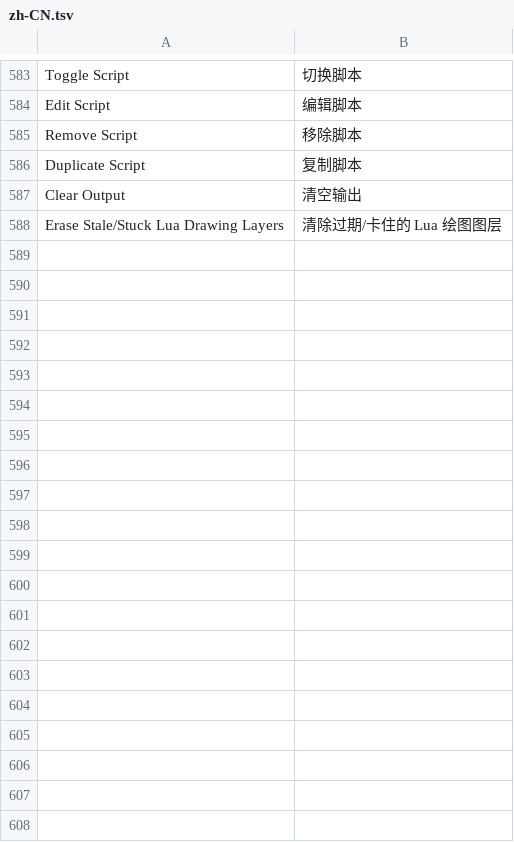
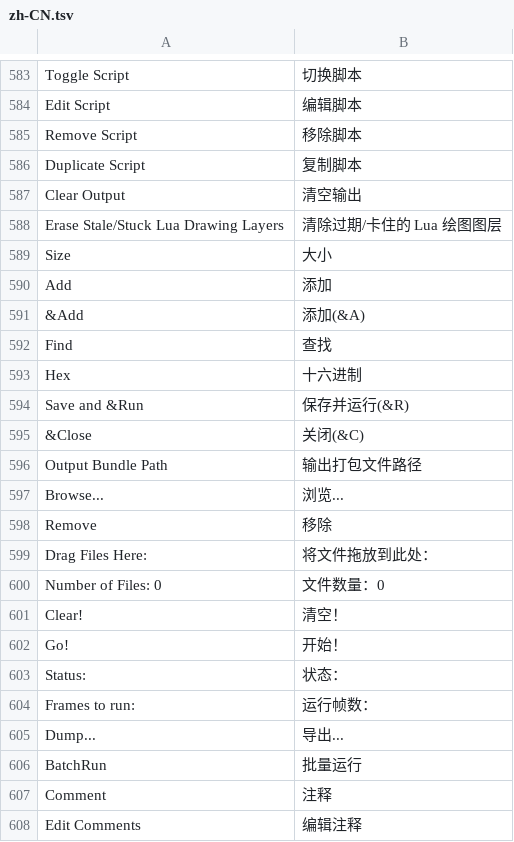
Before and after one commit to TASEmulators/BizHawk, a TSV file: src/BizHawk.Client.EmuHawk/Localization/zh-CN.tsv, drawn as a sheet; only a part is shown, gaps mark what is left out; the diff covers the shown part only.

Commit message:
Expand Simplified Chinese translations for tools and dialogs

```diff
--- a/src/BizHawk.Client.EmuHawk/Localization/zh-CN.tsv
+++ b/src/BizHawk.Client.EmuHawk/Localization/zh-CN.tsv
@@ -588 +588,21 @@ Clear Output	清空输出
 Erase Stale/Stuck Lua Drawing Layers	清除过期/卡住的 Lua 绘图图层
+Size	大小
+Add	添加
+&Add	添加(&A)
+Find	查找
+Hex	十六进制
+Save and &Run	保存并运行(&R)
+&Close	关闭(&C)
+Output Bundle Path	输出打包文件路径
+Browse...	浏览...
+Remove	移除
+Drag Files Here:	将文件拖放到此处：
+Number of Files: 0	文件数量：0
+Clear!	清空！
+Go!	开始！
+Status:	状态：
+Frames to run:	运行帧数：
+Dump...	导出...
+BatchRun	批量运行
+Comment	注释
+Edit Comments	编辑注释
```
Also changed, not shown: 39 added rows elsewhere in this file.
